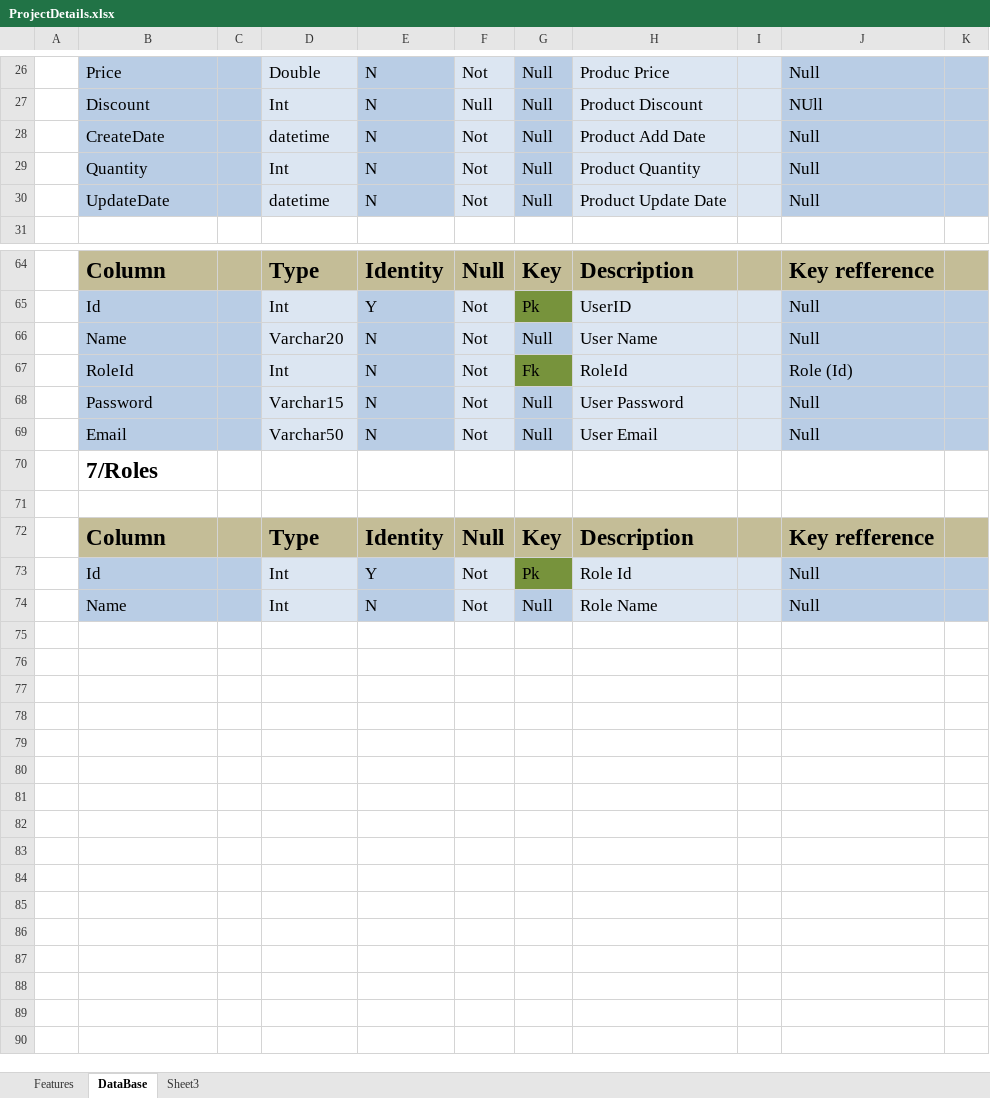
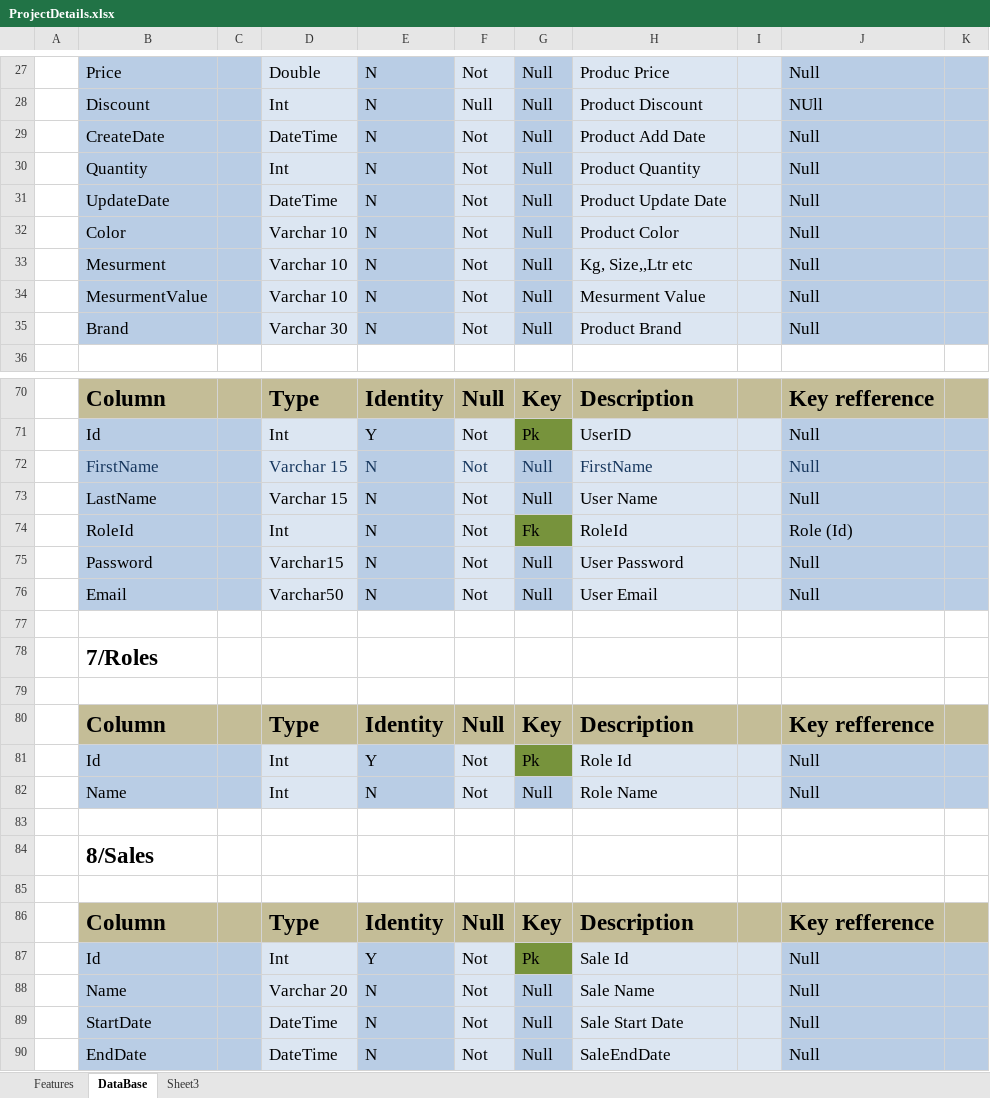
Before and after one commit to Faizan023/E-Commerce-Project, an Excel workbook: ProjectDetails.xlsx, sheet DataBase, drawn as a sheet; only a part is shown, gaps mark what is left out; values as stored, in another font and other column widths than the file's, no borders; addresses are those after the commit; the diff covers the shown part only; the diff names each change by its address in the sheet, - before the commit and + after, or states it on an @@ line.

Commit message:
Update Table Template

```diff
--- a/ProjectDetails.xlsx (sheet DataBase)
+++ b/ProjectDetails.xlsx (sheet DataBase)
-D29: datetime
+D29: DateTime
-D31: datetime
+D31: DateTime
+row 32:  | Color |  | Varchar 10 | N | Not | Null | Product Color |  | Null
+row 33:  | Mesurment |  | Varchar 10 | N | Not | Null | Kg, Size,,Ltr etc |  | Null
+row 34:  | MesurmentValue |  | Varchar 10 | N | Not | Null | Mesurment Value |  | Null
+row 35:  | Brand |  | Varchar 30 | N | Not | Null | Product Brand |  | Null
+row 72:  | FirstName |  | Varchar 15 | N | Not | Null | FirstName |  | Null
-B73: Name
+B73: LastName
-D73: Varchar20
+D73: Varchar 15
+row 77: (empty)
+row 83: (empty)
+row 84:  | 8/Sales
+row 85: (empty)
+row 86:  | Column |  | Type | Identity | Null | Key | Description |  | Key refference
+row 87:  | Id |  | Int | Y | Not | Pk | Sale Id |  | Null
+row 88:  | Name |  | Varchar 20 | N | Not | Null | Sale Name |  | Null
+row 89:  | StartDate |  | DateTime | N | Not | Null | Sale Start Date |  | Null
+row 90:  | EndDate |  | DateTime | N | Not | Null | SaleEndDate |  | Null
```
Also changed, not shown: 3 added rows, 1 removed row and 21 edited cells elsewhere in this sheet.
